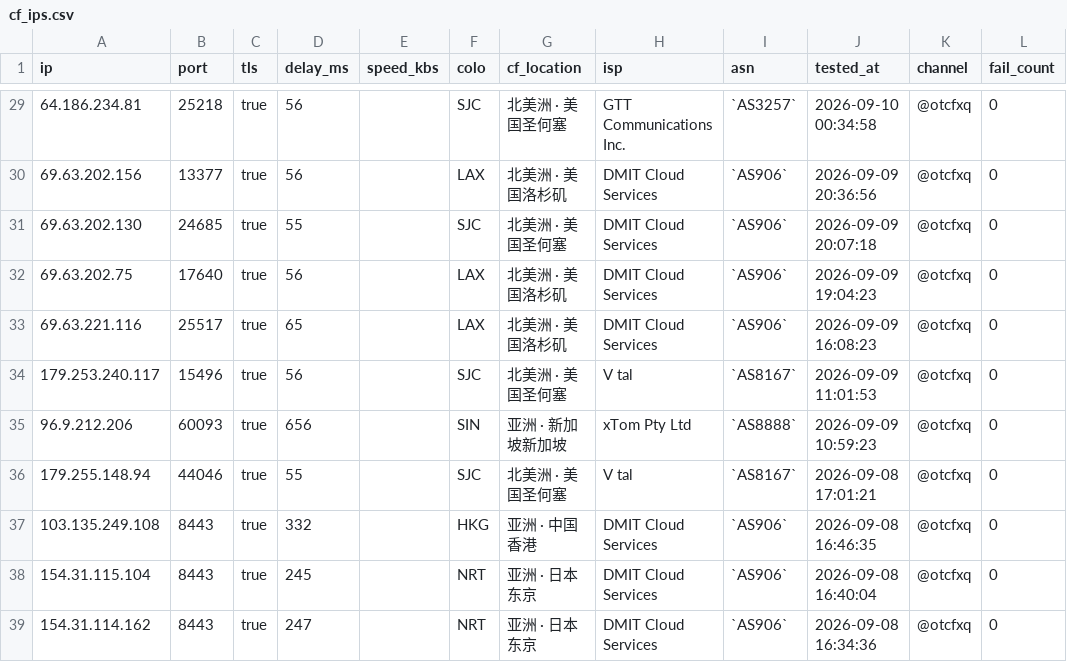
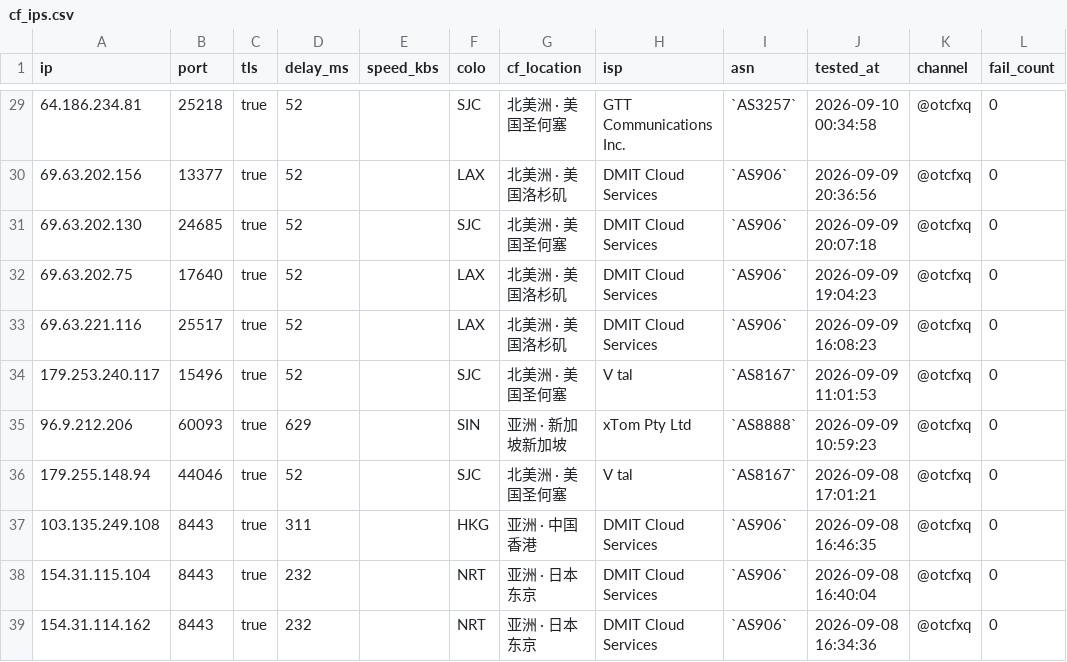
Before and after one commit to skfoa/tg-proxy-fetcher, a CSV file: cf_ips.csv, drawn as a sheet; only a part is shown, gaps mark what is left out; the diff covers the shown part only.

```diff
--- a/cf_ips.csv
+++ b/cf_ips.csv
@@ -29,11 +29,11 @@
-64.186.234.81,25218,true,56,,SJC,北美洲 · 美国圣何塞,GTT Communications Inc.,`AS3257`,2026-09-10 00:34:58,@otcfxq,0
-69.63.202.156,13377,true,56,,LAX,北美洲 · 美国洛杉矶,DMIT Cloud Services,`AS906`,2026-09-09 20:36:56,@otcfxq,0
-69.63.202.130,24685,true,55,,SJC,北美洲 · 美国圣何塞,DMIT Cloud Services,`AS906`,2026-09-09 20:07:18,@otcfxq,0
-69.63.202.75,17640,true,56,,LAX,北美洲 · 美国洛杉矶,DMIT Cloud Services,`AS906`,2026-09-09 19:04:23,@otcfxq,0
-69.63.221.116,25517,true,65,,LAX,北美洲 · 美国洛杉矶,DMIT Cloud Services,`AS906`,2026-09-09 16:08:23,@otcfxq,0
-179.253.240.117,15496,true,56,,SJC,北美洲 · 美国圣何塞,V tal,`AS8167`,2026-09-09 11:01:53,@otcfxq,0
-96.9.212.206,60093,true,656,,SIN,亚洲 · 新加坡新加坡,xTom Pty Ltd,`AS8888`,2026-09-09 10:59:23,@otcfxq,0
-179.255.148.94,44046,true,55,,SJC,北美洲 · 美国圣何塞,V tal,`AS8167`,2026-09-08 17:01:21,@otcfxq,0
-103.135.249.108,8443,true,332,,HKG,亚洲 · 中国香港,DMIT Cloud Services,`AS906`,2026-09-08 16:46:35,@otcfxq,0
-154.31.115.104,8443,true,245,,NRT,亚洲 · 日本东京,DMIT Cloud Services,`AS906`,2026-09-08 16:40:04,@otcfxq,0
-154.31.114.162,8443,true,247,,NRT,亚洲 · 日本东京,DMIT Cloud Services,`AS906`,2026-09-08 16:34:36,@otcfxq,0
+64.186.234.81,25218,true,52,,SJC,北美洲 · 美国圣何塞,GTT Communications Inc.,`AS3257`,2026-09-10 00:34:58,@otcfxq,0
+69.63.202.156,13377,true,52,,LAX,北美洲 · 美国洛杉矶,DMIT Cloud Services,`AS906`,2026-09-09 20:36:56,@otcfxq,0
+69.63.202.130,24685,true,52,,SJC,北美洲 · 美国圣何塞,DMIT Cloud Services,`AS906`,2026-09-09 20:07:18,@otcfxq,0
+69.63.202.75,17640,true,52,,LAX,北美洲 · 美国洛杉矶,DMIT Cloud Services,`AS906`,2026-09-09 19:04:23,@otcfxq,0
+69.63.221.116,25517,true,52,,LAX,北美洲 · 美国洛杉矶,DMIT Cloud Services,`AS906`,2026-09-09 16:08:23,@otcfxq,0
+179.253.240.117,15496,true,52,,SJC,北美洲 · 美国圣何塞,V tal,`AS8167`,2026-09-09 11:01:53,@otcfxq,0
+96.9.212.206,60093,true,629,,SIN,亚洲 · 新加坡新加坡,xTom Pty Ltd,`AS8888`,2026-09-09 10:59:23,@otcfxq,0
+179.255.148.94,44046,true,52,,SJC,北美洲 · 美国圣何塞,V tal,`AS8167`,2026-09-08 17:01:21,@otcfxq,0
+103.135.249.108,8443,true,311,,HKG,亚洲 · 中国香港,DMIT Cloud Services,`AS906`,2026-09-08 16:46:35,@otcfxq,0
+154.31.115.104,8443,true,232,,NRT,亚洲 · 日本东京,DMIT Cloud Services,`AS906`,2026-09-08 16:40:04,@otcfxq,0
+154.31.114.162,8443,true,232,,NRT,亚洲 · 日本东京,DMIT Cloud Services,`AS906`,2026-09-08 16:34:36,@otcfxq,0
```
Also changed, not shown: 27 edited cells elsewhere in this file, 9 other files.
